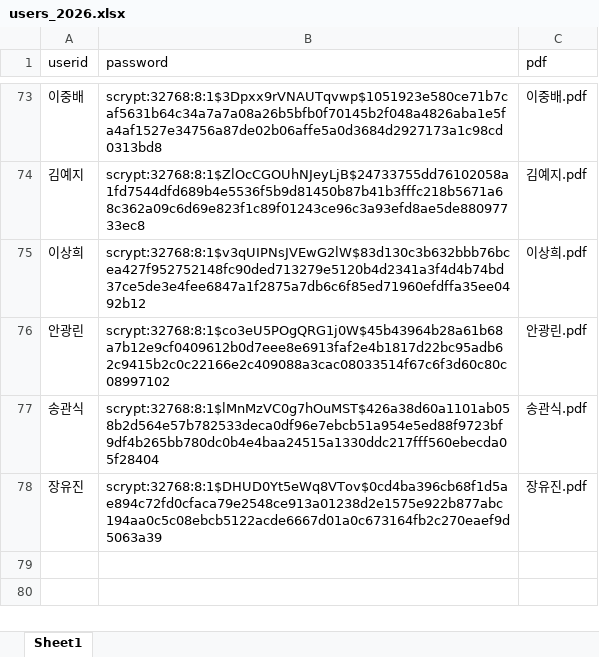
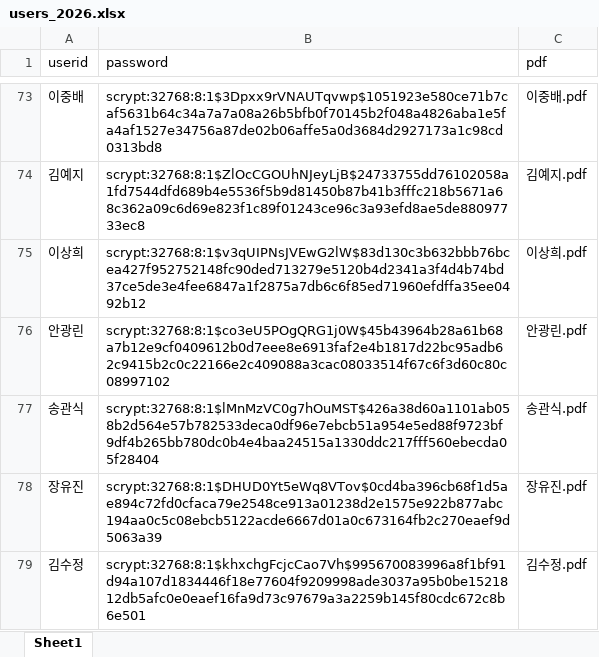
Before and after one commit to smoon0303/pdf-printer, an Excel workbook: users_2026.xlsx, sheet Sheet1, drawn as a sheet; only a part is shown, gaps mark what is left out; values as stored, in another font and other column widths than the file's, no borders; the diff names each change by its address in the sheet, - before the commit and + after, or states it on an @@ line.

```diff
--- a/users_2026.xlsx (sheet Sheet1)
+++ b/users_2026.xlsx (sheet Sheet1)
+row 79: 김수정 | scrypt:32768:8:1$khxchgFcjcCao7Vh$995670083996a8f1bf91d94a107d1834446f18e77604f9209998ade3037a95b0be1521812db5afc0e0eaef16fa9d73c97679a3a2259b145f80cdc672c8b6e501 | 김수정.pdf
```
Also changed, not shown: users_2026_backup.xlsx, 1 other file.
